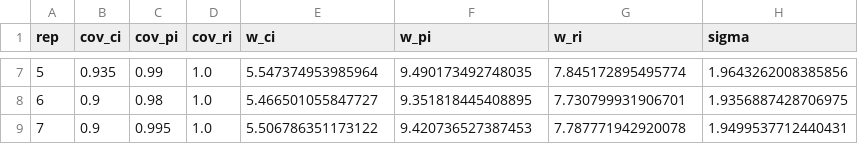
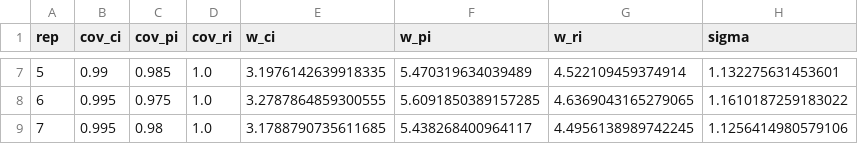
Before and after one commit to hetankevin/ebm-inference, a CSV file: coverage_summary.csv, drawn as a sheet; only a part is shown, gaps mark what is left out; the diff covers the shown part only.

```diff
--- a/coverage_summary.csv
+++ b/coverage_summary.csv
@@ -7,3 +7,3 @@ rep,cov_ci,cov_pi,cov_ri,w_ci,w_pi,w_ri,sigma
-5,0.935,0.99,1.0,5.547374953985964,9.490173492748035,7.845172895495774,1.9643262008385856
-6,0.9,0.98,1.0,5.466501055847727,9.351818445408895,7.730799931906701,1.9356887428706975
-7,0.9,0.995,1.0,5.506786351173122,9.420736527387453,7.787771942920078,1.9499537712440431
+5,0.99,0.985,1.0,3.1976142639918335,5.470319634039489,4.522109459374914,1.132275631453601
+6,0.995,0.975,1.0,3.2787864859300555,5.6091850389157285,4.6369043165279065,1.1610187259183022
+7,0.995,0.98,1.0,3.1788790735611685,5.438268400964117,4.4956138989742245,1.1256414980579106
```
Also changed, not shown: 30 edited cells elsewhere in this file, coverage.csv, 5 other files.
